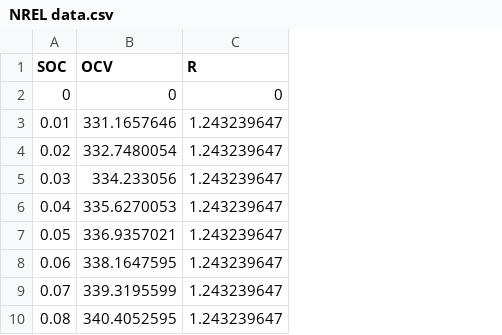
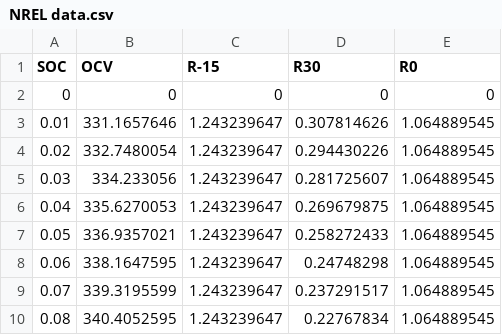
Before and after one commit to hussahalghanem/LIB-Model, a CSV file: NREL data.csv, drawn as a sheet; only a part is shown; the diff names each change by its address in the sheet, - before the commit and + after, or states it on an @@ line.

Commit message:
Add files via upload

```diff
--- a/NREL data.csv
+++ b/NREL data.csv
+column D (R30), rows 2-10: 0 | 0.307814626 | 0.294430226 | 0.281725607 | 0.269679875 | 0.258272433 | 0.24748298 | 0.237291517 | 0.22767834
+column E (R0), rows 2-10: 0 | 1.064889545 | 1.064889545 | 1.064889545 | 1.064889545 | 1.064889545 | 1.064889545 | 1.064889545 | 1.064889545
-C1: R
+C1: R-15
```
